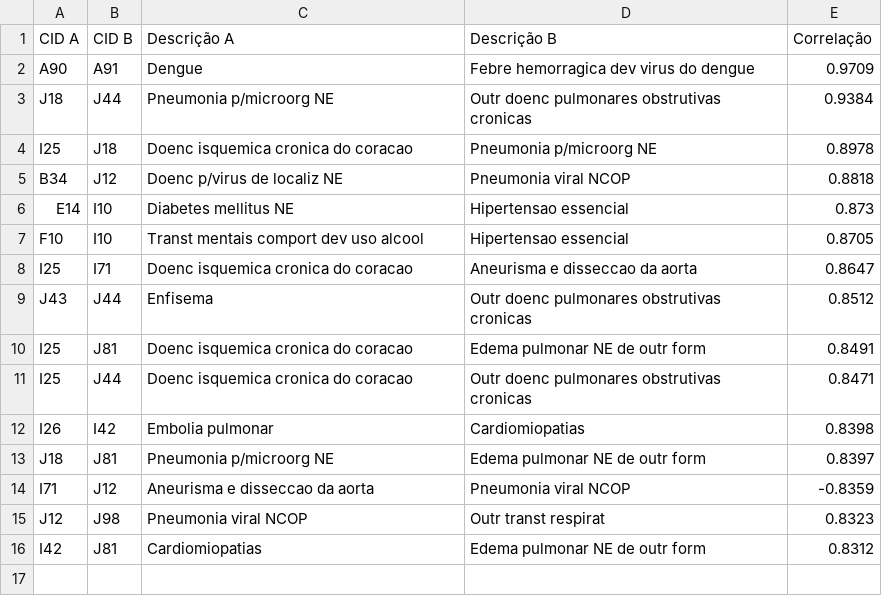
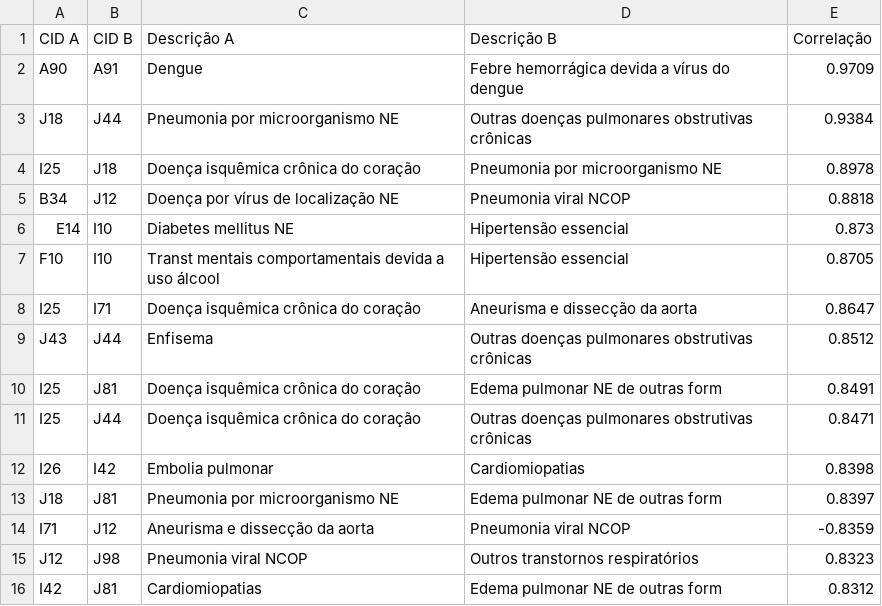
Before and after one commit to pedropaulofernandes88-stack/saude-publica-br, a CSV file: artigo/tabelas/tabela_7_correlacao.csv, drawn as a sheet.

```diff
--- a/artigo/tabelas/tabela_7_correlacao.csv
+++ b/artigo/tabelas/tabela_7_correlacao.csv
@@ -1,16 +1,16 @@
 CID A,CID B,Descrição A,Descrição B,Correlação
-A90,A91,Dengue,Febre hemorragica dev virus do dengue,0.9709
-J18,J44,Pneumonia p/microorg NE,Outr doenc pulmonares obstrutivas cronicas,0.9384
-I25,J18,Doenc isquemica cronica do coracao,Pneumonia p/microorg NE,0.8978
-B34,J12,Doenc p/virus de localiz NE,Pneumonia viral NCOP,0.8818
-E14,I10,Diabetes mellitus NE,Hipertensao essencial,0.873
-F10,I10,Transt mentais comport dev uso alcool,Hipertensao essencial,0.8705
-I25,I71,Doenc isquemica cronica do coracao,Aneurisma e disseccao da aorta,0.8647
-J43,J44,Enfisema,Outr doenc pulmonares obstrutivas cronicas,0.8512
-I25,J81,Doenc isquemica cronica do coracao,Edema pulmonar NE de outr form,0.8491
-I25,J44,Doenc isquemica cronica do coracao,Outr doenc pulmonares obstrutivas cronicas,0.8471
+A90,A91,Dengue,Febre hemorrágica devida a vírus do dengue,0.9709
+J18,J44,Pneumonia por microorganismo NE,Outras doenças pulmonares obstrutivas crônicas,0.9384
+I25,J18,Doença isquêmica crônica do coração,Pneumonia por microorganismo NE,0.8978
+B34,J12,Doença por vírus de localização NE,Pneumonia viral NCOP,0.8818
+E14,I10,Diabetes mellitus NE,Hipertensão essencial,0.873
+F10,I10,Transt mentais comportamentais devida a uso álcool,Hipertensão essencial,0.8705
+I25,I71,Doença isquêmica crônica do coração,Aneurisma e dissecção da aorta,0.8647
+J43,J44,Enfisema,Outras doenças pulmonares obstrutivas crônicas,0.8512
+I25,J81,Doença isquêmica crônica do coração,Edema pulmonar NE de outras form,0.8491
+I25,J44,Doença isquêmica crônica do coração,Outras doenças pulmonares obstrutivas crônicas,0.8471
 I26,I42,Embolia pulmonar,Cardiomiopatias,0.8398
-J18,J81,Pneumonia p/microorg NE,Edema pulmonar NE de outr form,0.8397
-I71,J12,Aneurisma e disseccao da aorta,Pneumonia viral NCOP,-0.8359
-J12,J98,Pneumonia viral NCOP,Outr transt respirat,0.8323
-I42,J81,Cardiomiopatias,Edema pulmonar NE de outr form,0.8312
+J18,J81,Pneumonia por microorganismo NE,Edema pulmonar NE de outras form,0.8397
+I71,J12,Aneurisma e dissecção da aorta,Pneumonia viral NCOP,-0.8359
+J12,J98,Pneumonia viral NCOP,Outros transtornos respiratórios,0.8323
+I42,J81,Cardiomiopatias,Edema pulmonar NE de outras form,0.8312
```
Also changed, not shown: artigo/tabelas/tabela_11b_discordancia.csv, artigo/tabelas/tabela_4_cargas.csv, 6 other files.
